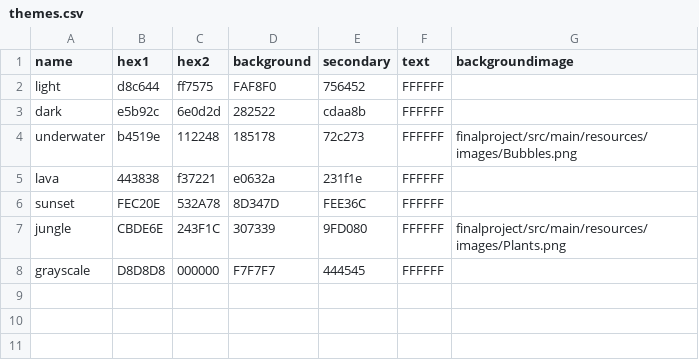
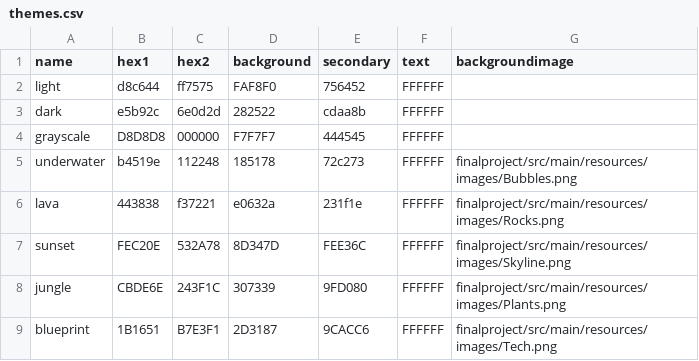
Before and after one commit to aj-cronin/CS335-Final-Project, a CSV file: finalproject/src/main/resources/data/themes.csv, drawn as a sheet.

```diff
--- a/finalproject/src/main/resources/data/themes.csv
+++ b/finalproject/src/main/resources/data/themes.csv
@@ -3,6 +3,7 @@ light,d8c644,ff7575,FAF8F0,756452,FFFFFF
 dark,e5b92c,6e0d2d,282522,cdaa8b,FFFFFF
+grayscale,D8D8D8,000000,F7F7F7,444545,FFFFFF
 underwater,b4519e,112248,185178,72c273,FFFFFF,finalproject/src/main/resources/images/Bubbles.png
-lava,443838,f37221,e0632a,231f1e,FFFFFF
-sunset,FEC20E,532A78,8D347D,FEE36C,FFFFFF
+lava,443838,f37221,e0632a,231f1e,FFFFFF,finalproject/src/main/resources/images/Rocks.png
+sunset,FEC20E,532A78,8D347D,FEE36C,FFFFFF,finalproject/src/main/resources/images/Skyline.png
 jungle,CBDE6E,243F1C,307339,9FD080,FFFFFF,finalproject/src/main/resources/images/Plants.png
-grayscale,D8D8D8,000000,F7F7F7,444545,FFFFFF
+blueprint,1B1651,B7E3F1,2D3187,9CACC6,FFFFFF,finalproject/src/main/resources/images/Tech.png
```
Also changed, not shown: 24 other files.
